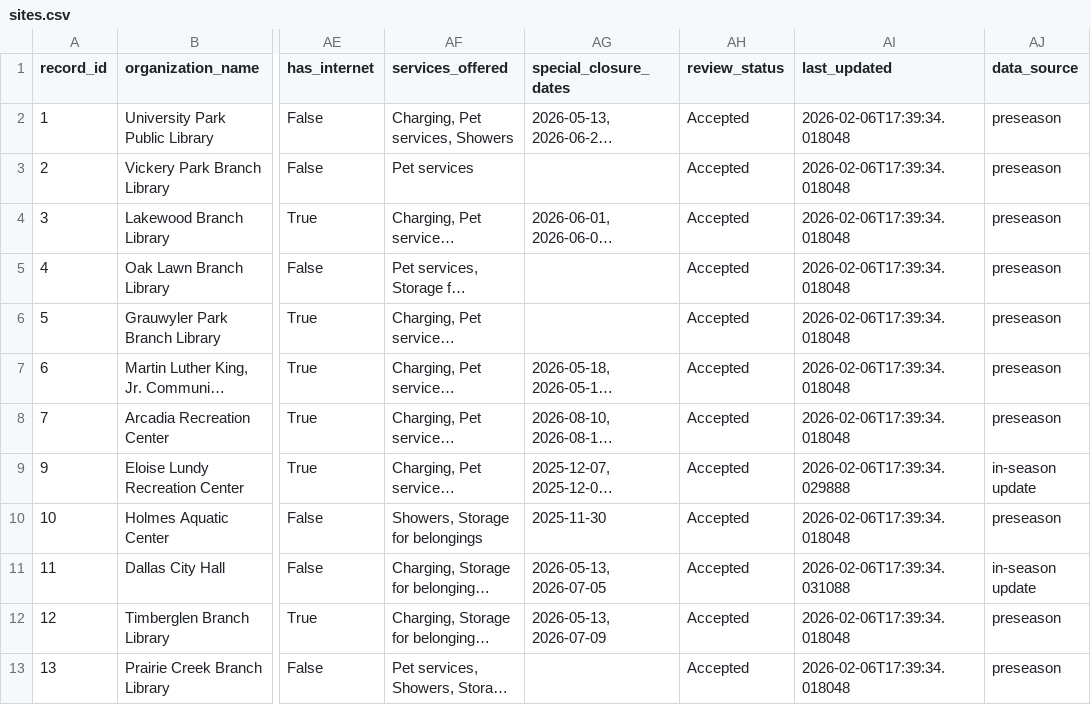
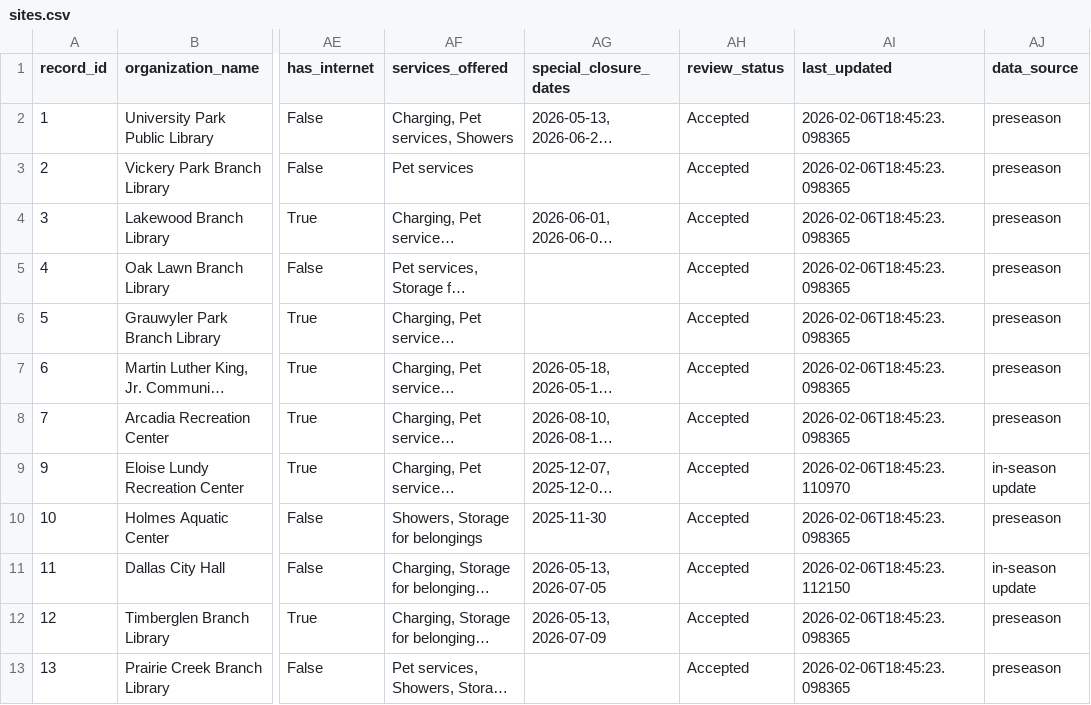
Before and after one commit to mmcalend/heatreliefdataworkflow, a CSV file: data/public/sites.csv, drawn as a sheet; only a part is shown, gaps mark what is left out; long unchanged cells end in …; the diff names each change by its address in the sheet, - before the commit and + after, or states it on an @@ line.

```diff
--- a/data/public/sites.csv
+++ b/data/public/sites.csv
-AI2:AI8 (last_updated): 2026-02-06T17:39:34.018048
+AI2:AI8 (last_updated): 2026-02-06T18:45:23.098365
-AI9 (last_updated): 2026-02-06T17:39:34.029888
+AI9 (last_updated): 2026-02-06T18:45:23.110970
-AI10 (last_updated): 2026-02-06T17:39:34.018048
+AI10 (last_updated): 2026-02-06T18:45:23.098365
-AI11 (last_updated): 2026-02-06T17:39:34.031088
+AI11 (last_updated): 2026-02-06T18:45:23.112150
-AI12:AI13 (last_updated): 2026-02-06T17:39:34.018048
+AI12:AI13 (last_updated): 2026-02-06T18:45:23.098365
```
Also changed, not shown: 1 other file.
